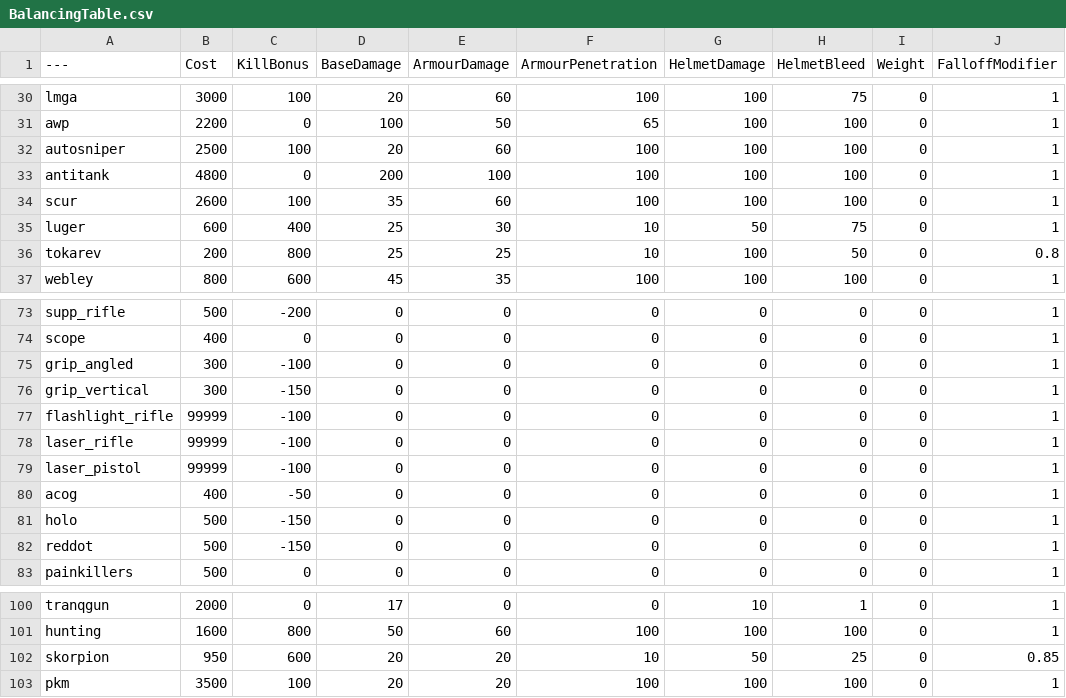
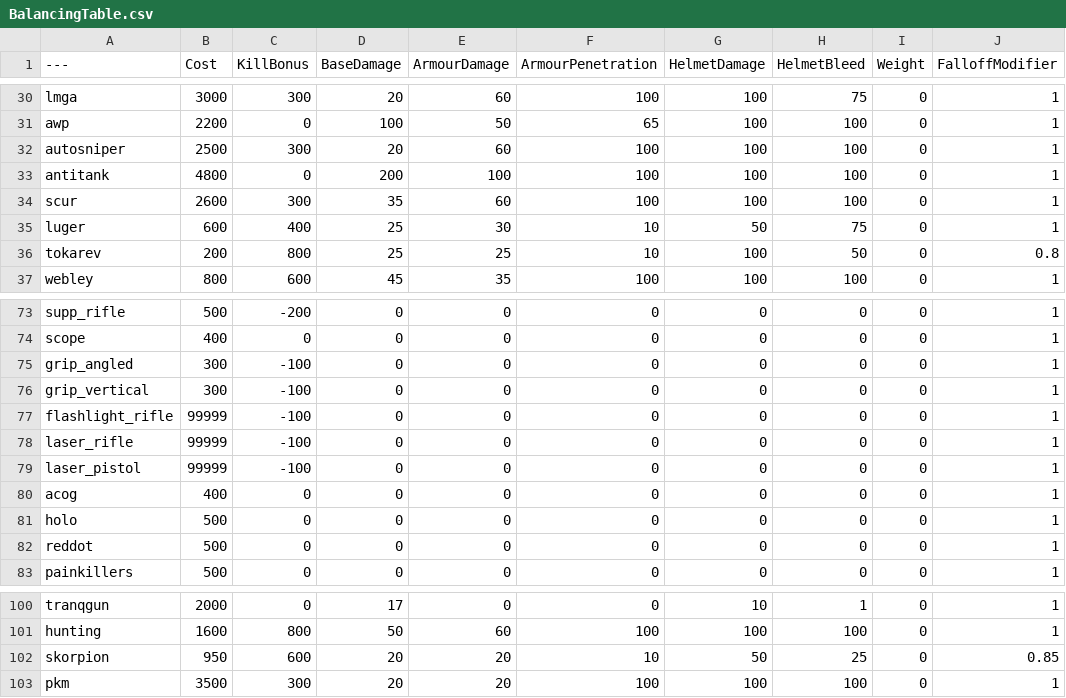
Before and after one commit to Parl4224h/SMM-balancing-table, a CSV file: BalancingTable.csv, drawn as a sheet; only a part is shown, gaps mark what is left out; the diff covers the shown part only; the diff names each change by its address in the sheet, - before the commit and + after, or states it on an @@ line.

```diff
--- a/BalancingTable.csv
+++ b/BalancingTable.csv
-C30 (KillBonus): 100
+C30 (KillBonus): 300
-C32 (KillBonus): 100
+C32 (KillBonus): 300
-C34 (KillBonus): 100
+C34 (KillBonus): 300
-C76 (KillBonus): -150
+C76 (KillBonus): -100
-C80 (KillBonus): -50
+C80 (KillBonus): 0
-C81:C82 (KillBonus): -150
+C81:C82 (KillBonus): 0
-C103 (KillBonus): 100
+C103 (KillBonus): 300
```
Also changed, not shown: 31 edited cells elsewhere in this file.
